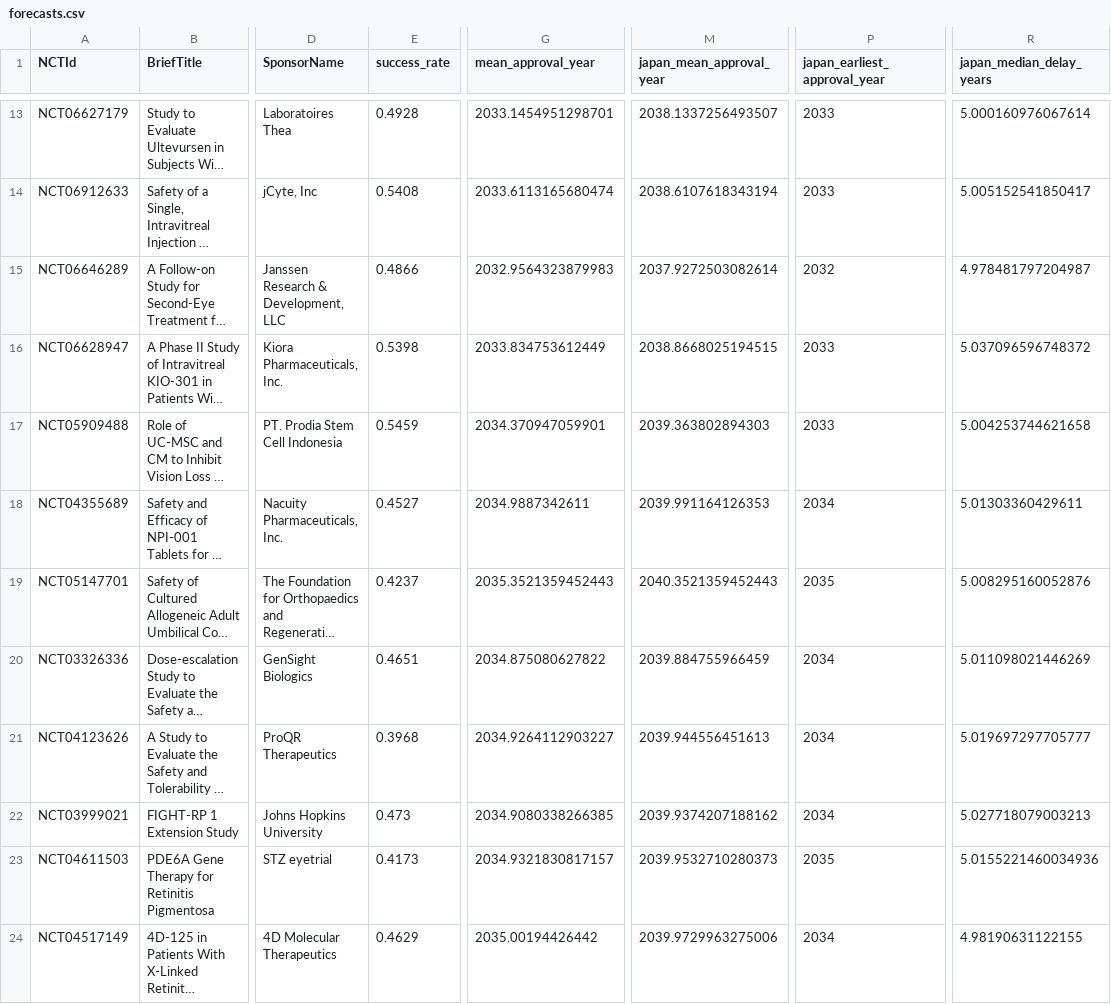
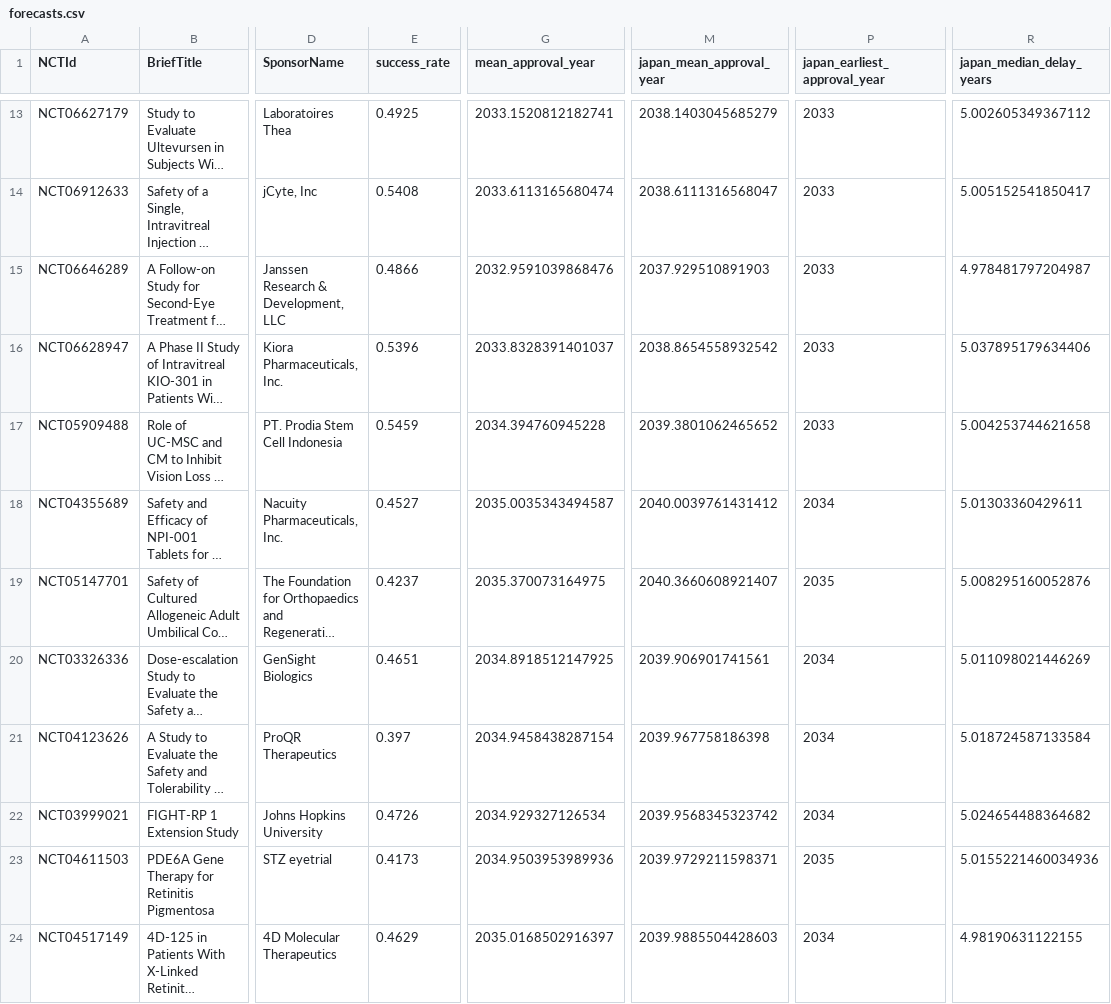
Before and after one commit to oh-yeah-sea-kit2/retina-roadmap, a CSV file: results/forecasts.csv, drawn as a sheet; only a part is shown, gaps mark what is left out; long unchanged cells end in …; the diff covers the shown part only; the diff names each change by its address in the sheet, - before the commit and + after, or states it on an @@ line.

```diff
--- a/results/forecasts.csv
+++ b/results/forecasts.csv
-E13 (success_rate): 0.4928
+E13 (success_rate): 0.4925
-G13 (mean_approval_year): 2033.1454951298701
+G13 (mean_approval_year): 2033.1520812182741
-M13 (japan_mean_approval_year): 2038.1337256493507
+M13 (japan_mean_approval_year): 2038.1403045685279
-R13 (japan_median_delay_years): 5.000160976067614
+R13 (japan_median_delay_years): 5.002605349367112
-M14 (japan_mean_approval_year): 2038.6107618343194
+M14 (japan_mean_approval_year): 2038.6111316568047
-G15 (mean_approval_year): 2032.9564323879983
+G15 (mean_approval_year): 2032.9591039868476
-M15 (japan_mean_approval_year): 2037.9272503082614
+M15 (japan_mean_approval_year): 2037.929510891903
-P15 (japan_earliest_approval_year): 2032
+P15 (japan_earliest_approval_year): 2033
-E16 (success_rate): 0.5398
+E16 (success_rate): 0.5396
-G16 (mean_approval_year): 2033.834753612449
+G16 (mean_approval_year): 2033.8328391401037
-M16 (japan_mean_approval_year): 2038.8668025194515
+M16 (japan_mean_approval_year): 2038.8654558932542
-R16 (japan_median_delay_years): 5.037096596748372
+R16 (japan_median_delay_years): 5.037895179634406
-G17 (mean_approval_year): 2034.370947059901
+G17 (mean_approval_year): 2034.394760945228
-M17 (japan_mean_approval_year): 2039.363802894303
+M17 (japan_mean_approval_year): 2039.3801062465652
-G18 (mean_approval_year): 2034.9887342611
+G18 (mean_approval_year): 2035.0035343494587
-M18 (japan_mean_approval_year): 2039.991164126353
+M18 (japan_mean_approval_year): 2040.0039761431412
-G19 (mean_approval_year): 2035.3521359452443
+G19 (mean_approval_year): 2035.370073164975
-M19 (japan_mean_approval_year): 2040.3521359452443
+M19 (japan_mean_approval_year): 2040.3660608921407
-G20 (mean_approval_year): 2034.875080627822
+G20 (mean_approval_year): 2034.8918512147925
-M20 (japan_mean_approval_year): 2039.884755966459
+M20 (japan_mean_approval_year): 2039.906901741561
-E21 (success_rate): 0.3968
+E21 (success_rate): 0.397
-G21 (mean_approval_year): 2034.9264112903227
+G21 (mean_approval_year): 2034.9458438287154
-M21 (japan_mean_approval_year): 2039.944556451613
+M21 (japan_mean_approval_year): 2039.967758186398
-R21 (japan_median_delay_years): 5.019697297705777
+R21 (japan_median_delay_years): 5.018724587133584
-E22 (success_rate): 0.473
+E22 (success_rate): 0.4726
-G22 (mean_approval_year): 2034.9080338266385
+G22 (mean_approval_year): 2034.929327126534
-M22 (japan_mean_approval_year): 2039.9374207188162
+M22 (japan_mean_approval_year): 2039.9568345323742
-R22 (japan_median_delay_years): 5.027718079003213
+R22 (japan_median_delay_years): 5.024654488364682
-G23 (mean_approval_year): 2034.9321830817157
+G23 (mean_approval_year): 2034.9503953989936
-M23 (japan_mean_approval_year): 2039.9532710280373
+M23 (japan_mean_approval_year): 2039.9729211598371
-G24 (mean_approval_year): 2035.00194426442
+G24 (mean_approval_year): 2035.0168502916397
-M24 (japan_mean_approval_year): 2039.9729963275006
+M24 (japan_mean_approval_year): 2039.9885504428603
```
Also changed, not shown: 119 edited cells elsewhere in this file, results/sensitivity_analysis.csv, 11 other files.
